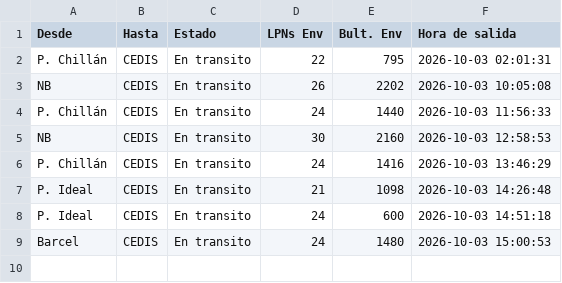
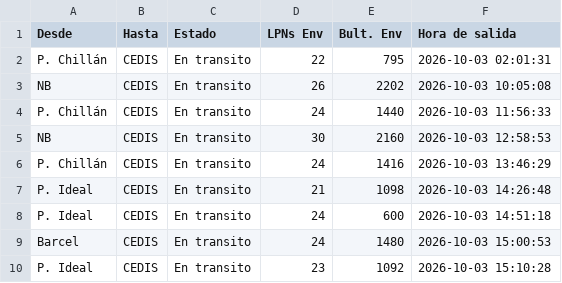
Before and after one commit to ErhickDiaz/COPIA-DASHBOARD_STREAMLIT_LOGISTIC, a CSV file: data/Tractos_Transito_Pre_primaria.csv, drawn as a sheet; the diff names each change by its address in the sheet, - before the commit and + after, or states it on an @@ line.

Commit message:
Actualización 2026-10-03 15:26:45.042369

```diff
--- a/data/Tractos_Transito_Pre_primaria.csv
+++ b/data/Tractos_Transito_Pre_primaria.csv
+row 10: P. Ideal | CEDIS | En transito | 23 | 1092 | 2026-10-03 15:10:28
```
